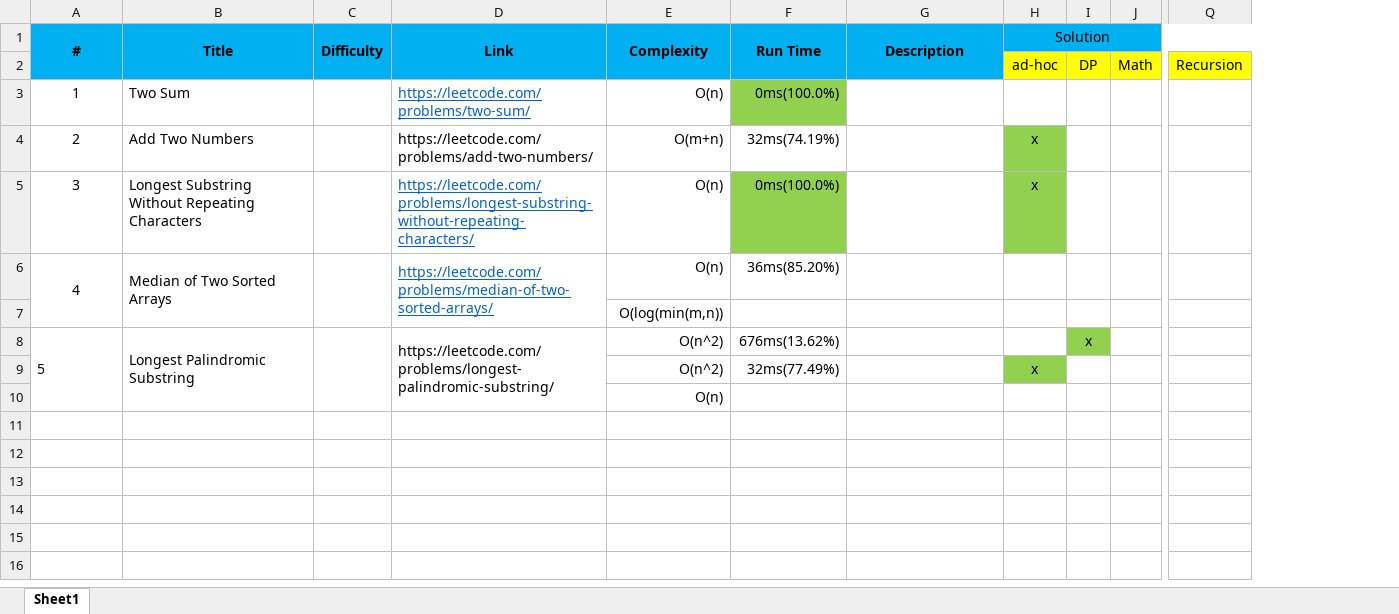
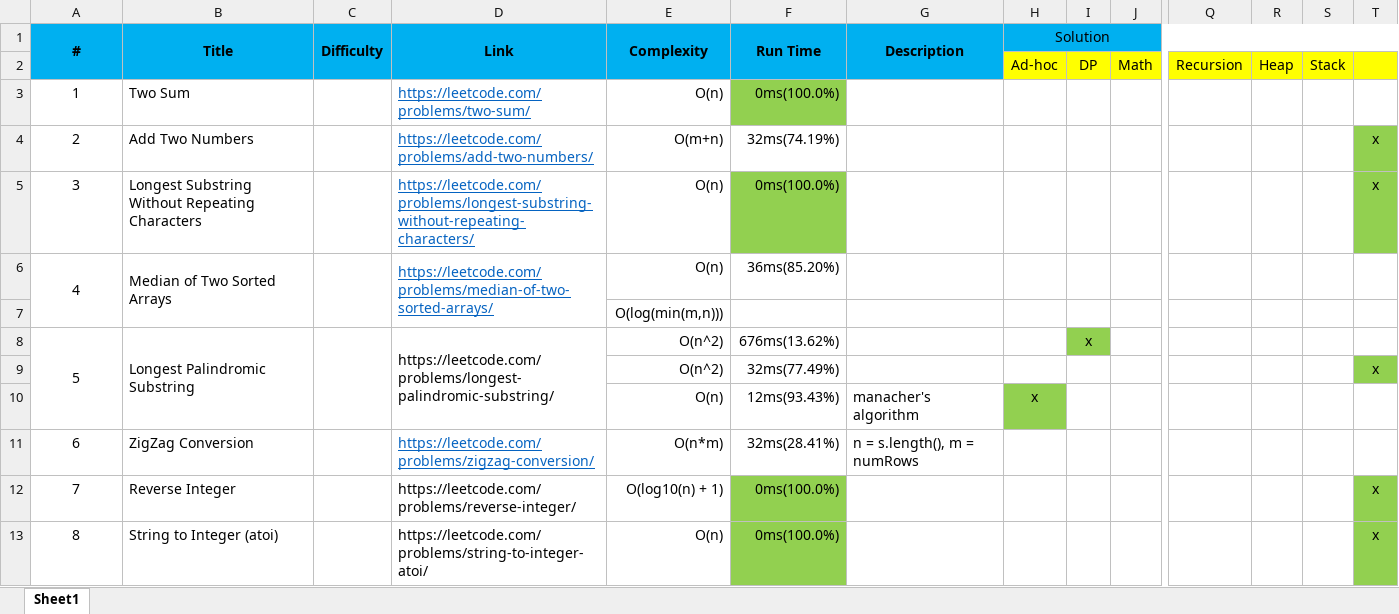
Before and after one commit to thanghv97/Coding-Practice-LeetCode, an Excel workbook: note.xlsx, sheet Sheet1, drawn as a sheet; only a part is shown, gaps mark what is left out; values as stored, in another font and other column widths than the file's, no borders; conditional formats not drawn; removed rows and columns are numbered as before the commit, all else as after; rows hold the shown columns only; the diff covers the shown part only; the diff names each change by its address in the sheet, - before the commit and + after, or states it on an @@ line.

Commit message:
update to problem 20

```diff
--- a/note.xlsx (sheet Sheet1)
+++ b/note.xlsx (sheet Sheet1)
+column R, row 2: Heap
+column S, row 2: Stack
+column T, rows 4-9: x | x |  |  |  | x
-H2 (Solution): ad-hoc
+H2 (Solution): Ad-hoc
@@ D4 underline: off → on, text colour: black → #0563C1 @@
-H4:H5 (Solution): x
+H4:H5 (Solution): (empty)
-H4:H5 fill: #92D050
+H4:H5 fill: none
-E7 (Complexity): O(log(min(m,n))
+E7 (Complexity): O(log(min(m,n)))
-A8 alignment: left
+A8 alignment: center
-H9 (Solution): x
+H9 (Solution): (empty)
-H9 fill: #92D050
+H9 fill: none
-row 10:  |  |  |  | O(n)
+row 10:  |  |  |  | O(n) | 12ms(93.43%) | manacher's algorithm | x
+row 11: 6 | ZigZag Conversion | Medium | https://leetcode.com/problems/zigzag-conversion/ | O(n*m) | 32ms(28.41%) | n = s.length(), m = numRows
+row 12: 7 | Reverse Integer | Easy | https://leetcode.com/problems/reverse-integer/ | O(log10(n) + 1) | 0ms(100.0%) |  |  |  |  |  |  |  | x
+row 13: 8 | String to Integer (atoi) | Medium | https://leetcode.com/problems/string-to-integer-atoi/ | O(n) | 0ms(100.0%) |  |  |  |  |  |  |  | x
```
Also changed, not shown: 12 added rows elsewhere in this sheet, 15 other files.
